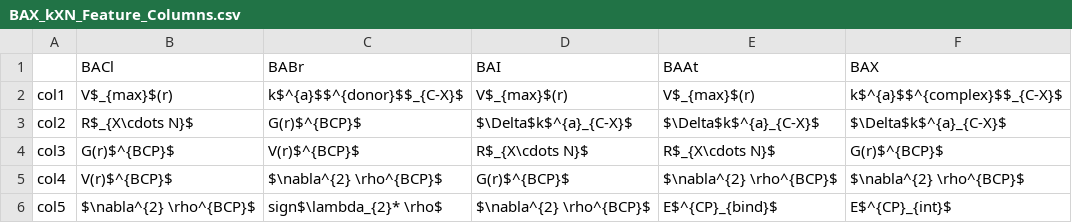
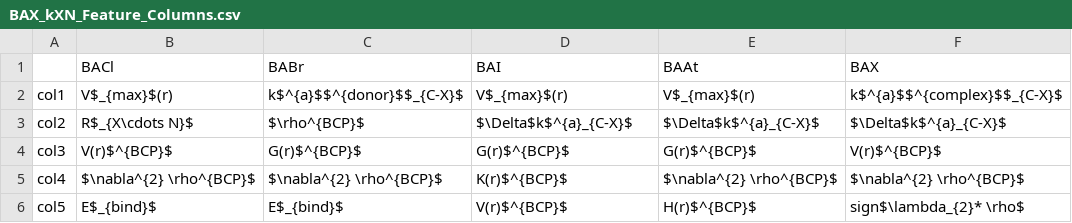
Before and after one commit to daniel-devore/XB-ML, a CSV file: Feature_columns/BAX_kXN_Feature_Columns.csv, drawn as a sheet.

```diff
--- a/Feature_columns/BAX_kXN_Feature_Columns.csv
+++ b/Feature_columns/BAX_kXN_Feature_Columns.csv
@@ -2,5 +2,5 @@
 col1,V$_{max}$(r),k$^{a}$$^{donor}$$_{C-X}$,V$_{max}$(r),V$_{max}$(r),k$^{a}$$^{complex}$$_{C-X}$
-col2,R$_{X\cdots N}$,G(r)$^{BCP}$,$\Delta$k$^{a}_{C-X}$,$\Delta$k$^{a}_{C-X}$,$\Delta$k$^{a}_{C-X}$
-col3,G(r)$^{BCP}$,V(r)$^{BCP}$,R$_{X\cdots N}$,R$_{X\cdots N}$,G(r)$^{BCP}$
-col4,V(r)$^{BCP}$,$\nabla^{2} \rho^{BCP}$,G(r)$^{BCP}$,$\nabla^{2} \rho^{BCP}$,$\nabla^{2} \rho^{BCP}$
-col5,$\nabla^{2} \rho^{BCP}$,sign$\lambda_{2}* \rho$,$\nabla^{2} \rho^{BCP}$,E$^{CP}_{bind}$,E$^{CP}_{int}$
+col2,R$_{X\cdots N}$,$\rho^{BCP}$,$\Delta$k$^{a}_{C-X}$,$\Delta$k$^{a}_{C-X}$,$\Delta$k$^{a}_{C-X}$
+col3,V(r)$^{BCP}$,G(r)$^{BCP}$,G(r)$^{BCP}$,G(r)$^{BCP}$,V(r)$^{BCP}$
+col4,$\nabla^{2} \rho^{BCP}$,$\nabla^{2} \rho^{BCP}$,K(r)$^{BCP}$,$\nabla^{2} \rho^{BCP}$,$\nabla^{2} \rho^{BCP}$
+col5,E$_{bind}$,E$_{bind}$,V(r)$^{BCP}$,H(r)$^{BCP}$,sign$\lambda_{2}* \rho$
```
Also changed, not shown: Feature_columns/BAX_Vmax_Feature_Columns.csv, Feature_columns/BX_BAX_hal_Feature_Columns.csv, 34 other files.
